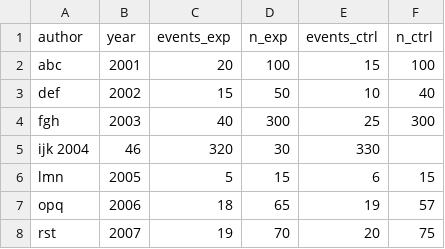
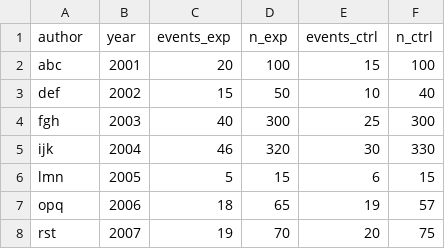
Before and after one commit to arinbasu/august_2021_meta_analysis, a CSV file: fake_binary_event_rate.csv, drawn as a sheet; removed rows and columns are numbered as before the commit, all else as after; the diff names each change by its address in the sheet, - before the commit and + after, or states it on an @@ line.

Commit message:
Update fake_binary_event_rate.csv

```diff
--- a/fake_binary_event_rate.csv
+++ b/fake_binary_event_rate.csv
-row 5: ijk 2004 | 46 | 320 | 30 | 330
+row 5: ijk | 2004 | 46 | 320 | 30 | 330
```
